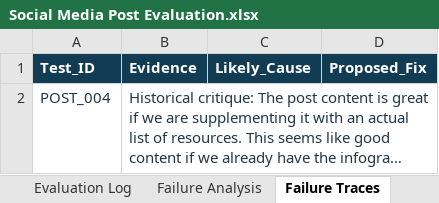
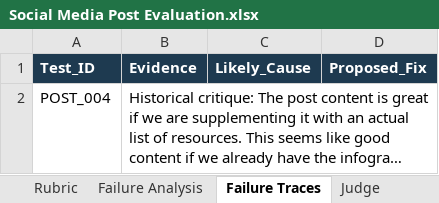
Before and after one commit to The-Gen-Academy/4B-Social-Media-Post-Evaluation, an Excel workbook: Social Media Post Evaluation.xlsx, sheet Failure Traces, drawn as a sheet; long unchanged cells end in …; values as stored, in another font and other column widths than the file's, no borders; the diff names each change by its address in the sheet, - before the commit and + after, or states it on an @@ line.

```diff
--- a/Social Media Post Evaluation.xlsx (sheet Failure Traces)
+++ b/Social Media Post Evaluation.xlsx (sheet Failure Traces)
+sheet tab: Rubric
-A2:B2 text colour: #243746
+A2:B2 text colour: black
```
Also changed, not shown: sheet Evaluation Log, sheet Judge, sheet Failure Analysis, other sheet tabs, formulas that keep their value, 20 other files.
